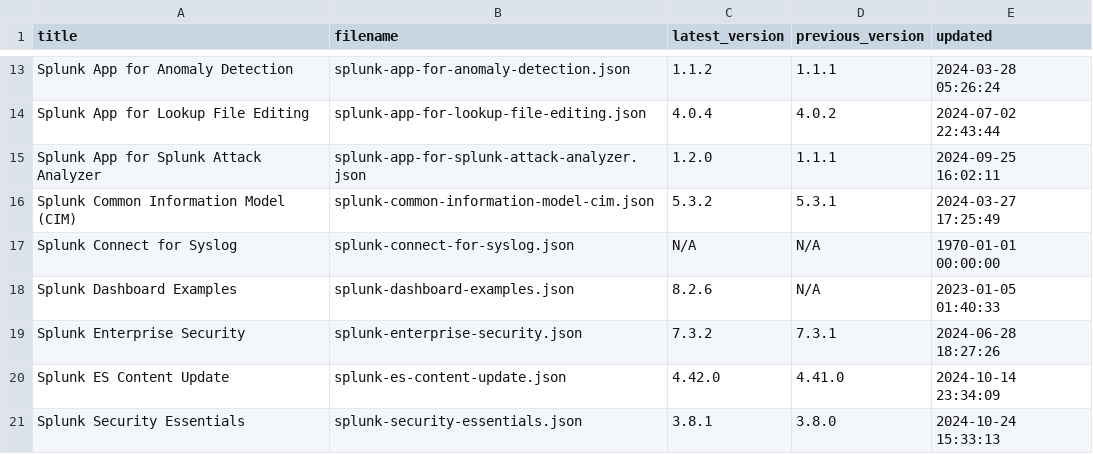
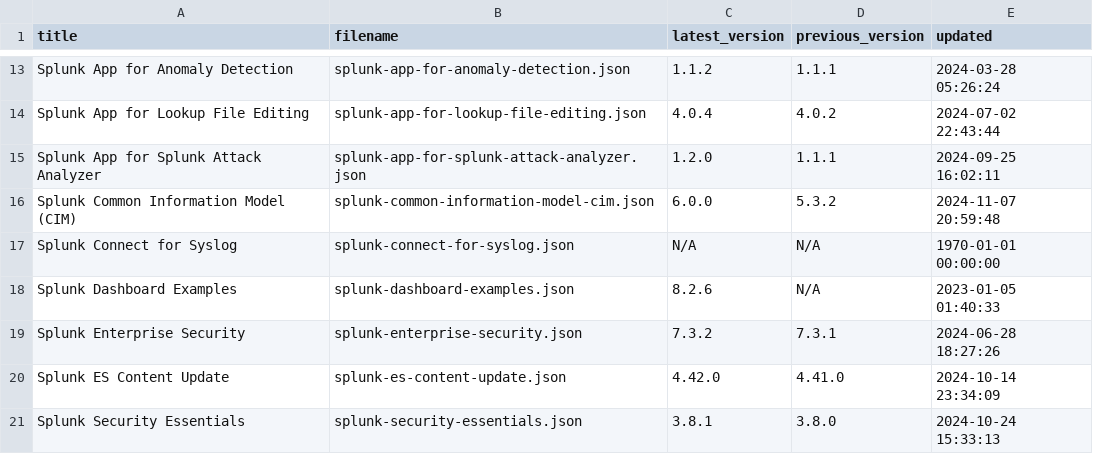
Before and after one commit to tsnaketech/splunk_apps_props, a CSV file: contents-data.csv, drawn as a sheet; only a part is shown, gaps mark what is left out.

```diff
--- a/contents-data.csv
+++ b/contents-data.csv
@@ -15,3 +15,3 @@ Splunk App for Lookup File Editing,splunk-app-for-lookup-file-editing.json,4.0.4
 Splunk App for Splunk Attack Analyzer,splunk-app-for-splunk-attack-analyzer.json,1.2.0,1.1.1,2024-09-25 16:02:11
-Splunk Common Information Model (CIM),splunk-common-information-model-cim.json,5.3.2,5.3.1,2024-03-27 17:25:49
+Splunk Common Information Model (CIM),splunk-common-information-model-cim.json,6.0.0,5.3.2,2024-11-07 20:59:48
 Splunk Connect for Syslog,splunk-connect-for-syslog.json,N/A,N/A,1970-01-01 00:00:00
```
